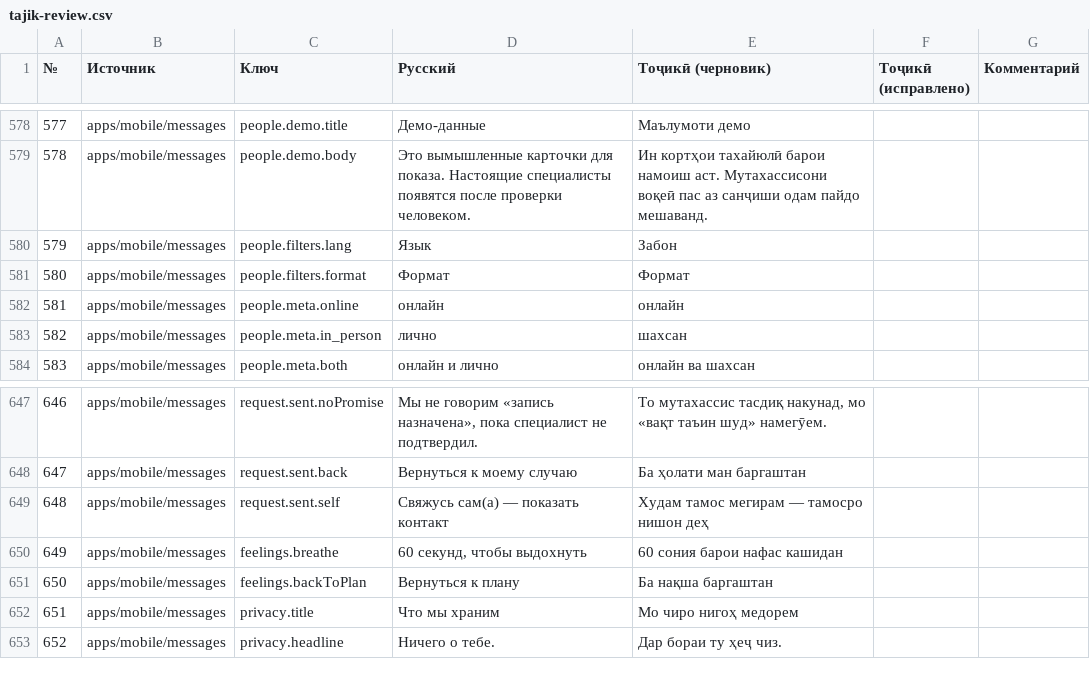
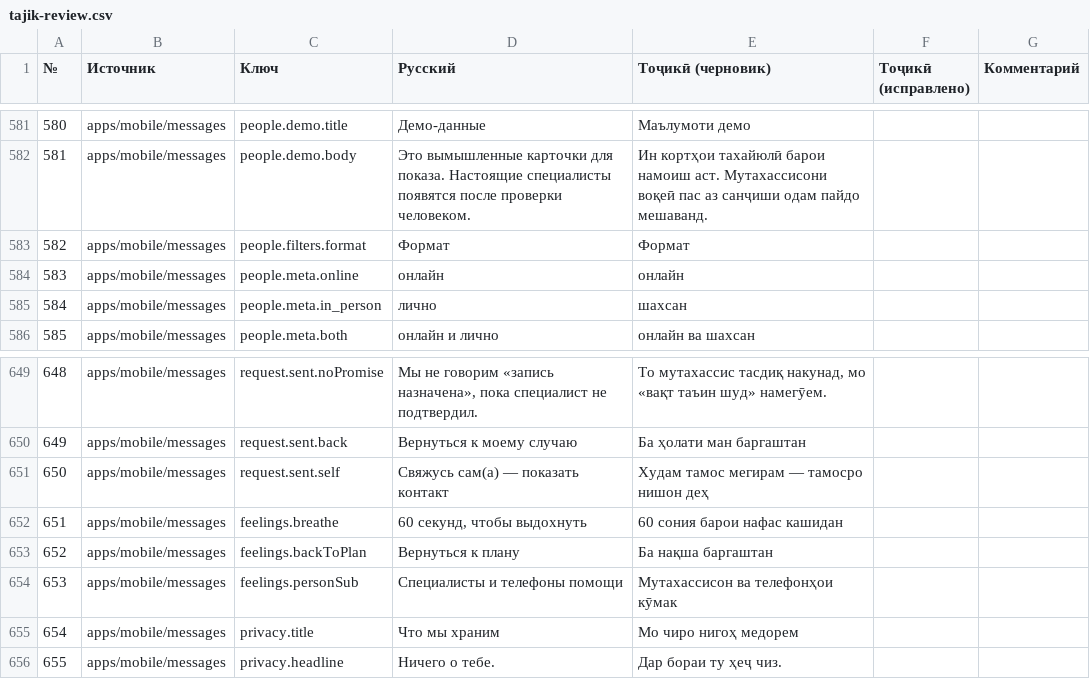
Before and after one commit to Wizards7/SafeChilds, a CSV file: docs/tajik-review.csv, drawn as a sheet; only a part is shown, gaps mark what is left out; removed rows and columns are numbered as before the commit, all else as after; the diff covers the shown part only; the diff names each change by its address in the sheet, - before the commit and + after, or states it on an @@ line.

```diff
--- a/docs/tajik-review.csv
+++ b/docs/tajik-review.csv
@@ column A (№) renumbered from row 440 down @@
-row 580: 579 | apps/mobile/messages | people.filters.lang | Язык | Забон
+row 654: 653 | apps/mobile/messages | feelings.personSub | Специалисты и телефоны помощи | Мутахассисон ва телефонҳои кӯмак
```
Also changed, not shown: 6 added rows and 3 removed rows elsewhere in this file, 14 other files.
